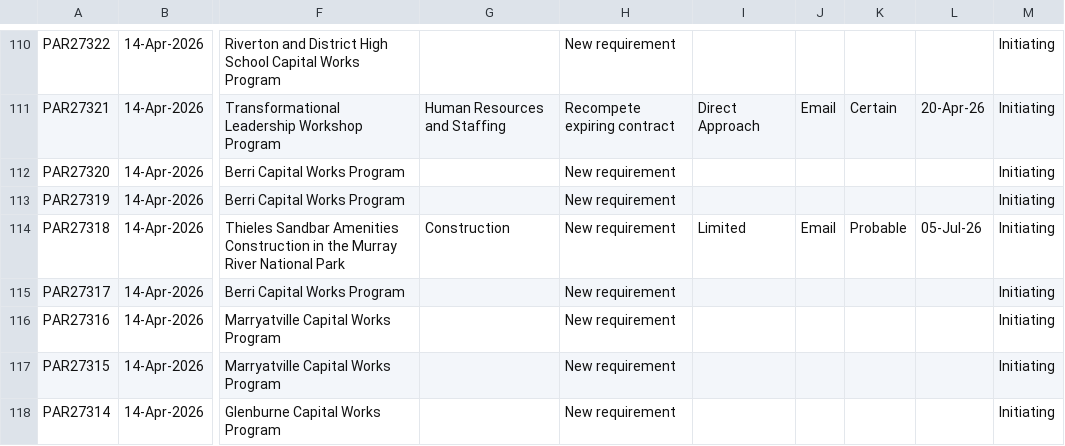
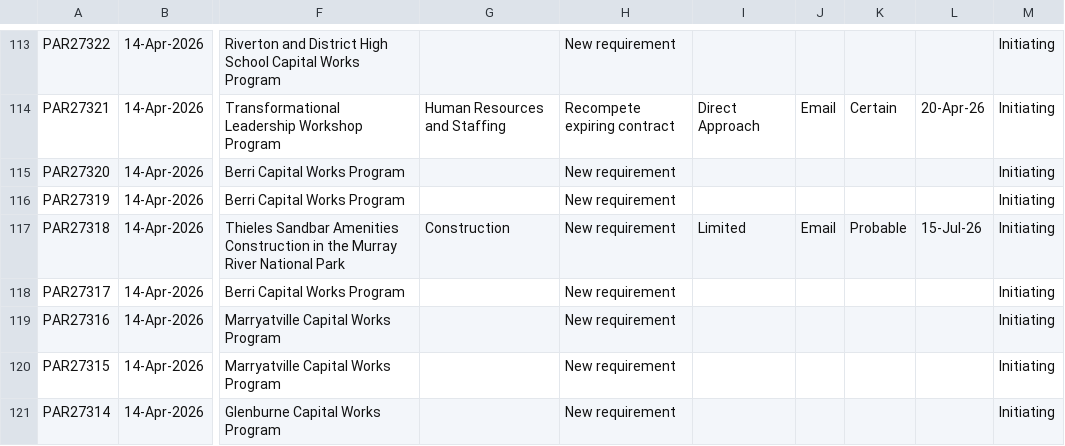
Before and after one commit to J-Lich/__temp_panel_output, a CSV file: vendor_panel.csv, drawn as a sheet; only a part is shown, gaps mark what is left out; addresses are those after the commit; the diff covers the shown part only; the diff names each change by its address in the sheet, - before the commit and + after, or states it on an @@ line.

```diff
--- a/vendor_panel.csv
+++ b/vendor_panel.csv
-L117: 05-Jul-26
+L117: 15-Jul-26
```
Also changed, not shown: 5 added rows, 5 removed rows and 7 edited cells elsewhere in this file, 1 other file.
